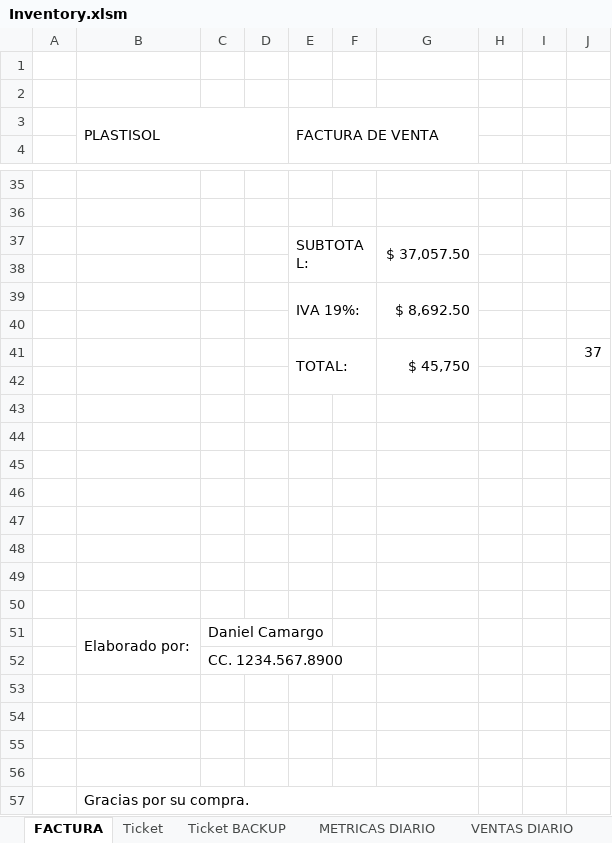
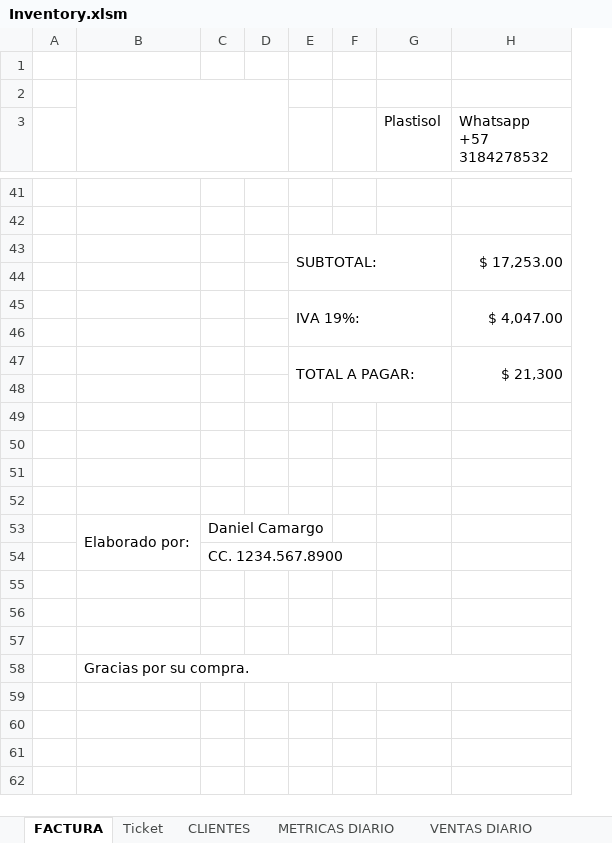
Before and after one commit to JohnCamargo97/Plastisol, an Excel workbook: Inventory.xlsm, sheet FACTURA, drawn as a sheet; only a part is shown, gaps mark what is left out; values as stored, in another font and other column widths than the file's, no cell formats; charts and pictures and conditional formats and table styles not drawn; removed rows and columns are numbered as before the commit, all else as after; the diff covers the shown part only; the diff names each change by its address in the sheet, - before the commit and + after, or states it on an @@ line.

Commit message:
factura excel progress

```diff
--- a/Inventory.xlsm (sheet FACTURA)
+++ b/Inventory.xlsm (sheet FACTURA)
-sheet tab: Ticket BACKUP
+sheet tab: CLIENTES
-column F, empty
-column G, rows 37-41: $ 37,057.50 |  | $ 8,692.50 |  | $ 45,750
-column H, empty
-column I, empty
-column J, row 41: 37
+column F, empty
+column G (Plastisol), empty
+column H (Whatsapp +57 3184278532), rows 43-47: $ 17,253.00 |  | $ 4,047.00 |  | $ 21,300
+B2:D4 merged
-row 3:  | PLASTISOL |  |  | FACTURA DE VENTA
-row 3: (empty)
+row 3:  |  |  |  |  |  | Plastisol | Whatsapp +57 3184278532
-E47: TOTAL:
+E47: TOTAL A PAGAR:
-E41:F42 merged
+E47:G48 merged
-row 42: (empty)
-row 43: (empty)
-row 44: (empty)
-row 45: (empty)
-row 56: (empty)
```
Also changed, not shown: 11 added rows, 4 removed rows, 16 edited cells and merged cells elsewhere in this sheet, sheet Salidas_hist, sheet DESCRIPCION PRODUCTOS, sheet Ticket, cell formats, formulas that keep their value, charts or pictures, 3 other files.
